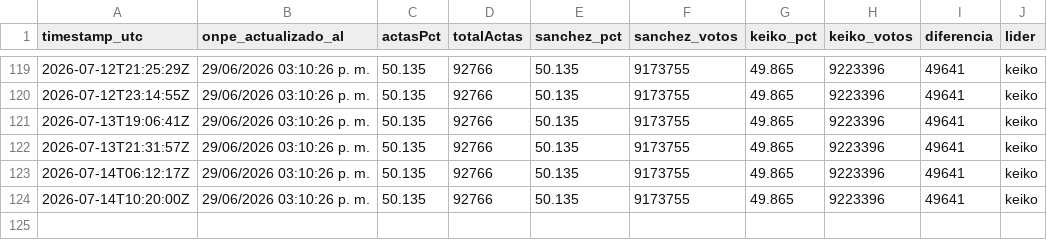
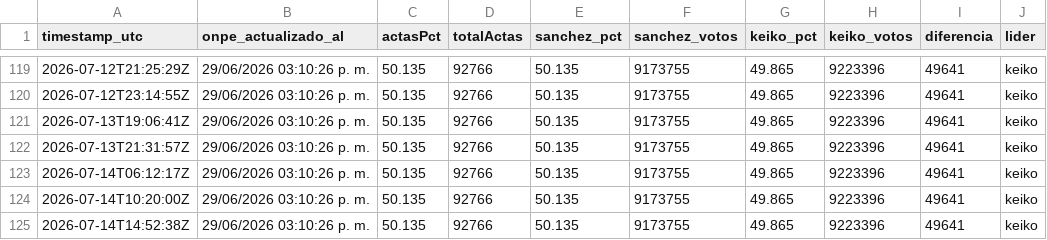
Before and after one commit to luismuks-hub/kkonpe2, a CSV file: historial.csv, drawn as a sheet; only a part is shown, gaps mark what is left out.

```diff
--- a/historial.csv
+++ b/historial.csv
@@ -124 +124,2 @@ timestamp_utc,onpe_actualizado_al,actasPct,totalActas,sanchez_pct,sanchez_votos,
 2026-07-14T10:20:00Z,29/06/2026 03:10:26 p. m.,50.135,92766,50.135,9173755,49.865,9223396,49641,keiko
+2026-07-14T14:52:38Z,29/06/2026 03:10:26 p. m.,50.135,92766,50.135,9173755,49.865,9223396,49641,keiko
```
Also changed, not shown: 3 other files.
